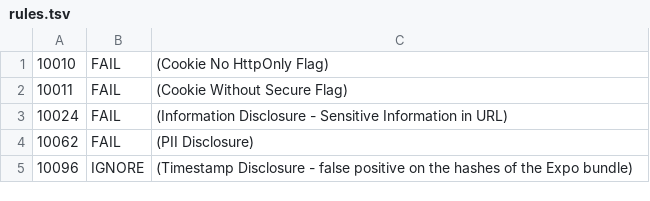
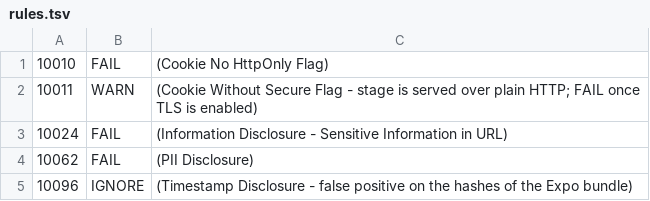
Before and after one commit to LissaAN1/circle-guard-finalproject-ingesoft5, a TSV file: ci/zap/rules.tsv, drawn as a sheet.

Commit message:
fix(zap): warn on cookies without secure flag while stage uses http
Refs: PI-30

```diff
--- a/ci/zap/rules.tsv
+++ b/ci/zap/rules.tsv
@@ -1,3 +1,3 @@
 10010	FAIL	(Cookie No HttpOnly Flag)
-10011	FAIL	(Cookie Without Secure Flag)
+10011	WARN	(Cookie Without Secure Flag - stage is served over plain HTTP; FAIL once TLS is enabled)
 10024	FAIL	(Information Disclosure - Sensitive Information in URL)
```
Also changed, not shown: 1 other file.
